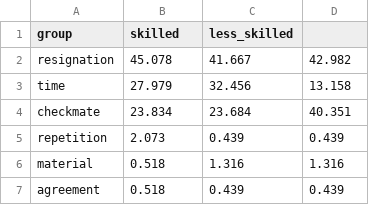
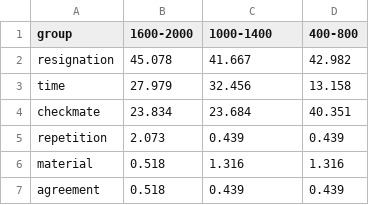
Before and after one commit to Erikrizk123/interactive, a CSV file: Victory_Conditions.csv, drawn as a sheet.

Commit message:
Add files via upload

```diff
--- a/Victory_Conditions.csv
+++ b/Victory_Conditions.csv
@@ -1,2 +1,2 @@
-group,skilled,less_skilled
+group,1600-2000,1000-1400,400-800
 resignation,45.078,41.667,42.982
```
